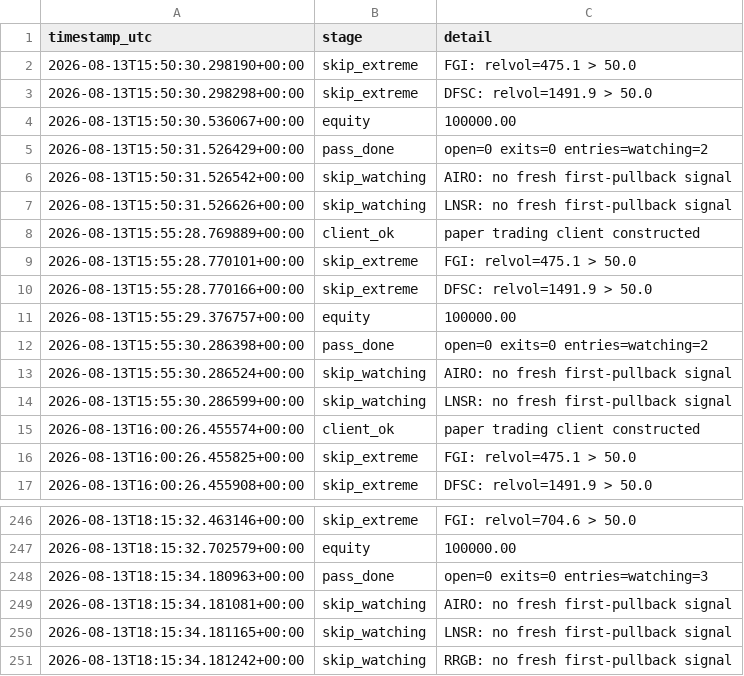
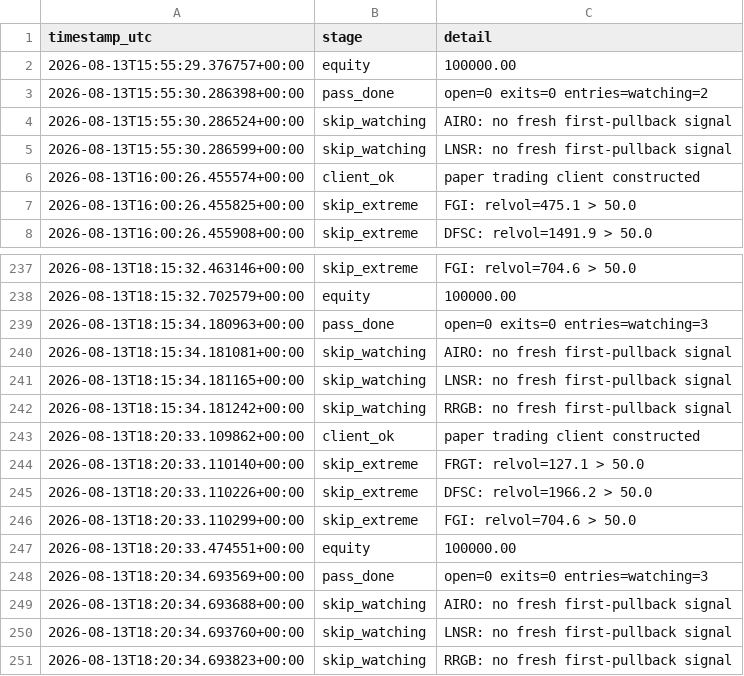
Before and after one commit to 6ixtyn9-sudo/Tempest, a CSV file: localdata/paper_status.csv, drawn as a sheet; only a part is shown, gaps mark what is left out; removed rows and columns are numbered as before the commit, all else as after; the diff names each change by its address in the sheet, - before the commit and + after, or states it on an @@ line.

```diff
--- a/localdata/paper_status.csv
+++ b/localdata/paper_status.csv
-row 2: 2026-08-13T15:50:30.298190+00:00 | skip_extreme | FGI: relvol=475.1 > 50.0
-row 3: 2026-08-13T15:50:30.298298+00:00 | skip_extreme | DFSC: relvol=1491.9 > 50.0
-row 4: 2026-08-13T15:50:30.536067+00:00 | equity | 100000.00
-row 5: 2026-08-13T15:50:31.526429+00:00 | pass_done | open=0 exits=0 entries=watching=2
-row 6: 2026-08-13T15:50:31.526542+00:00 | skip_watching | AIRO: no fresh first-pullback signal
-row 7: 2026-08-13T15:50:31.526626+00:00 | skip_watching | LNSR: no fresh first-pullback signal
-row 8: 2026-08-13T15:55:28.769889+00:00 | client_ok | paper trading client constructed
-row 9: 2026-08-13T15:55:28.770101+00:00 | skip_extreme | FGI: relvol=475.1 > 50.0
-row 10: 2026-08-13T15:55:28.770166+00:00 | skip_extreme | DFSC: relvol=1491.9 > 50.0
+row 243: 2026-08-13T18:20:33.109862+00:00 | client_ok | paper trading client constructed
+row 244: 2026-08-13T18:20:33.110140+00:00 | skip_extreme | FRGT: relvol=127.1 > 50.0
+row 245: 2026-08-13T18:20:33.110226+00:00 | skip_extreme | DFSC: relvol=1966.2 > 50.0
+row 246: 2026-08-13T18:20:33.110299+00:00 | skip_extreme | FGI: relvol=704.6 > 50.0
+row 247: 2026-08-13T18:20:33.474551+00:00 | equity | 100000.00
+row 248: 2026-08-13T18:20:34.693569+00:00 | pass_done | open=0 exits=0 entries=watching=3
+row 249: 2026-08-13T18:20:34.693688+00:00 | skip_watching | AIRO: no fresh first-pullback signal
+row 250: 2026-08-13T18:20:34.693760+00:00 | skip_watching | LNSR: no fresh first-pullback signal
+row 251: 2026-08-13T18:20:34.693823+00:00 | skip_watching | RRGB: no fresh first-pullback signal
```
